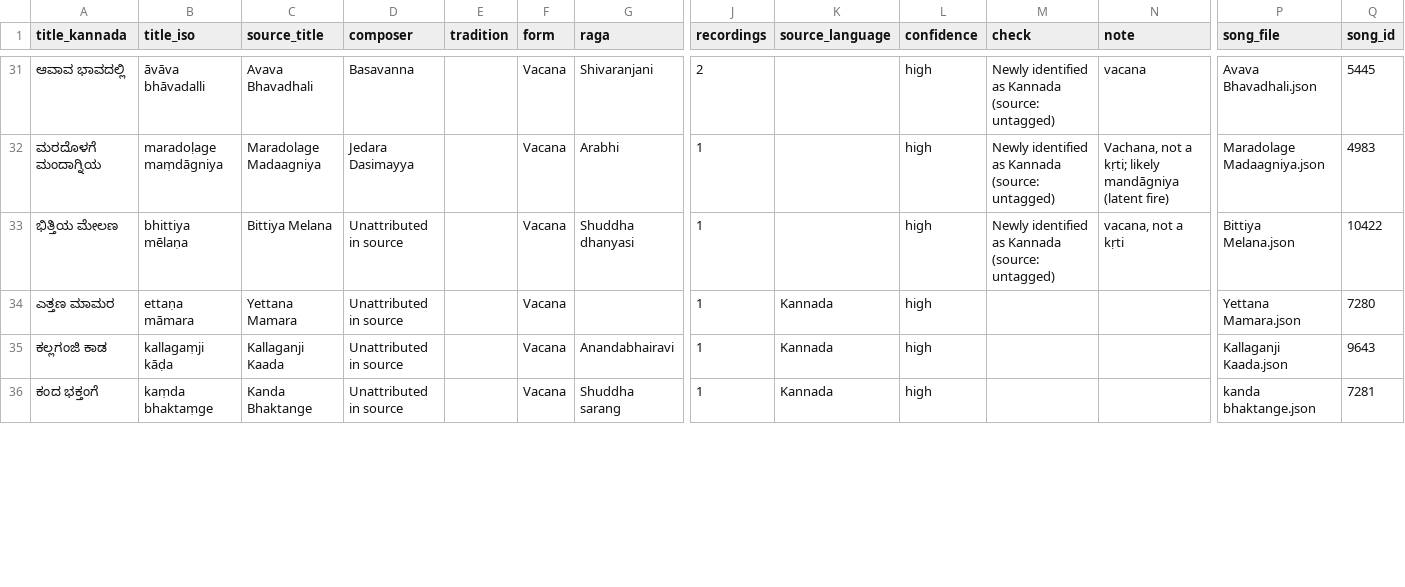
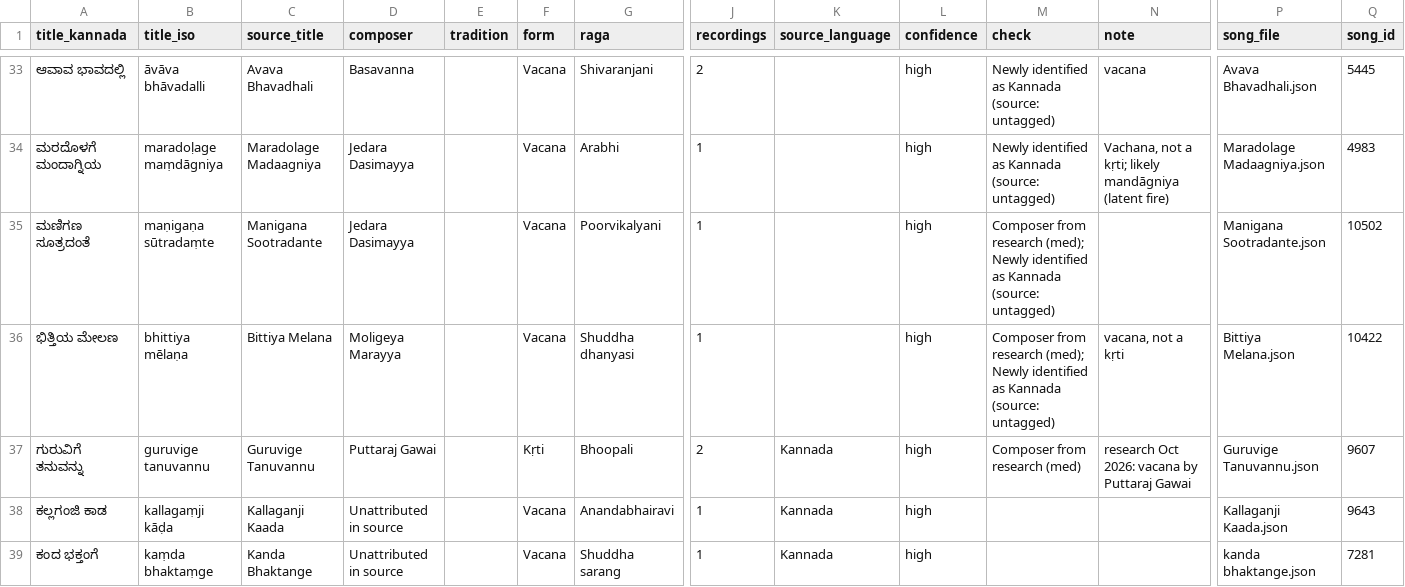
Before and after one commit to suh4s/music, a CSV file: curation/carnatic/lists/kannada_freeform.csv, drawn as a sheet; only a part is shown, gaps mark what is left out; removed rows and columns are numbered as before the commit, all else as after; rows hold the shown columns only; the diff covers the shown part only; the diff names each change by its address in the sheet, - before the commit and + after, or states it on an @@ line.

```diff
--- a/curation/carnatic/lists/kannada_freeform.csv
+++ b/curation/carnatic/lists/kannada_freeform.csv
+row 35: ಮಣಿಗಣ ಸೂತ್ರದಂತೆ | maṇigaṇa sūtradaṃte | Manigana Sootradante | Jedara Dasimayya |  | Vacana | Poorvikalyani | 1 |  | high | Composer from research (med); Newly identified as Kannada (source: untagged) |  | Manigana Sootradante.json | 10502
-D36 (composer): Unattributed in source
+D36 (composer): Moligeya Marayya
-M36 (check): Newly identified…
+M36 (check): Composer from research (med); Newly identified…
-row 34: ಎತ್ತಣ ಮಾಮರ | ettaṇa māmara | Yettana Mamara | Unattributed in source |  | Vacana |  | 1 | Kannada | high |  |  | Yettana Mamara.json | 7280
+row 37: ಗುರುವಿಗೆ ತನುವನ್ನು | guruvige tanuvannu | Guruvige Tanuvannu | Puttaraj Gawai |  | Kṛti | Bhoopali | 2 | Kannada | high | Composer from research (med) | research Oct 2026: vacana by Puttaraj Gawai | Guruvige Tanuvannu.json | 9607
```
Also changed, not shown: 2 added rows and 2 removed rows elsewhere in this file, curation/carnatic/lists/kannada_composed.csv, curation/carnatic/lists/sanskrit_composed.csv, 6 other files.
